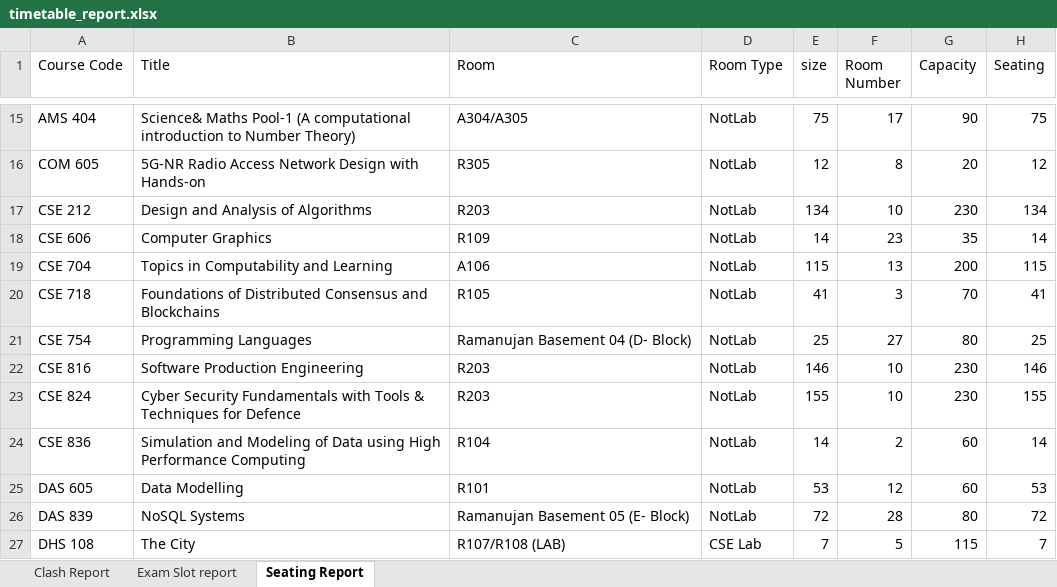
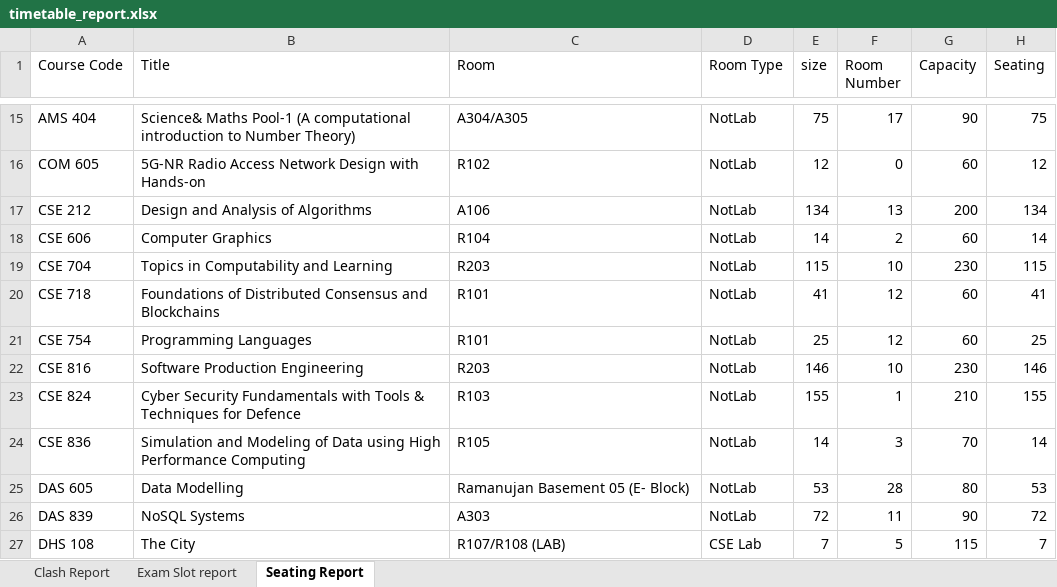
Before and after one commit to gsriiitb/timetabling, an Excel workbook: timetable_report.xlsx, sheet Seating Report, drawn as a sheet; only a part is shown, gaps mark what is left out; values as stored, in another font and other column widths than the file's, no borders; the diff covers the shown part only; the diff names each change by its address in the sheet, - before the commit and + after, or states it on an @@ line.

```diff
--- a/timetable_report.xlsx (sheet Seating Report)
+++ b/timetable_report.xlsx (sheet Seating Report)
-C16 (Room): R305
+C16 (Room): R102
-F16 (Room Number): 8
+F16 (Room Number): 0
-G16 (Capacity): 20
+G16 (Capacity): 60
-C17 (Room): R203
+C17 (Room): A106
-F17 (Room Number): 10
+F17 (Room Number): 13
-G17 (Capacity): 230
+G17 (Capacity): 200
-C18 (Room): R109
+C18 (Room): R104
-F18 (Room Number): 23
+F18 (Room Number): 2
-G18 (Capacity): 35
+G18 (Capacity): 60
-C19 (Room): A106
+C19 (Room): R203
-F19 (Room Number): 13
+F19 (Room Number): 10
-G19 (Capacity): 200
+G19 (Capacity): 230
-C20 (Room): R105
+C20 (Room): R101
-F20 (Room Number): 3
+F20 (Room Number): 12
-G20 (Capacity): 70
+G20 (Capacity): 60
-C21 (Room): Ramanujan Basement 04 (D- Block)
+C21 (Room): R101
-F21 (Room Number): 27
+F21 (Room Number): 12
-G21 (Capacity): 80
+G21 (Capacity): 60
-C23 (Room): R203
+C23 (Room): R103
-F23 (Room Number): 10
+F23 (Room Number): 1
-G23 (Capacity): 230
+G23 (Capacity): 210
-C24 (Room): R104
+C24 (Room): R105
-F24 (Room Number): 2
+F24 (Room Number): 3
-G24 (Capacity): 60
+G24 (Capacity): 70
-C25 (Room): R101
+C25 (Room): Ramanujan Basement 05 (E- Block)
-F25 (Room Number): 12
+F25 (Room Number): 28
-G25 (Capacity): 60
+G25 (Capacity): 80
-C26 (Room): Ramanujan Basement 05 (E- Block)
+C26 (Room): A303
-F26 (Room Number): 28
+F26 (Room Number): 11
-G26 (Capacity): 80
+G26 (Capacity): 90
```
Also changed, not shown: 81 edited cells elsewhere in this sheet, sheet Exam Slot report, sheet Clash Report, exam_timetable.xlsx, 7 other files.
